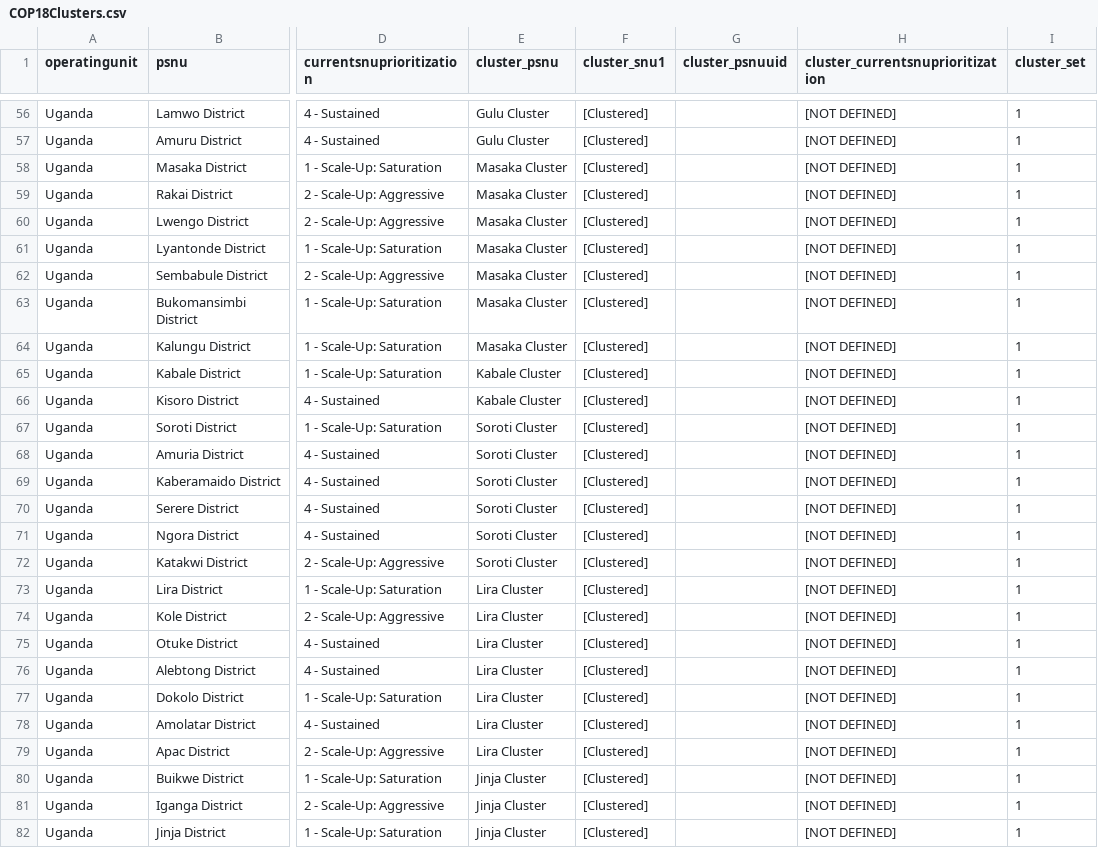
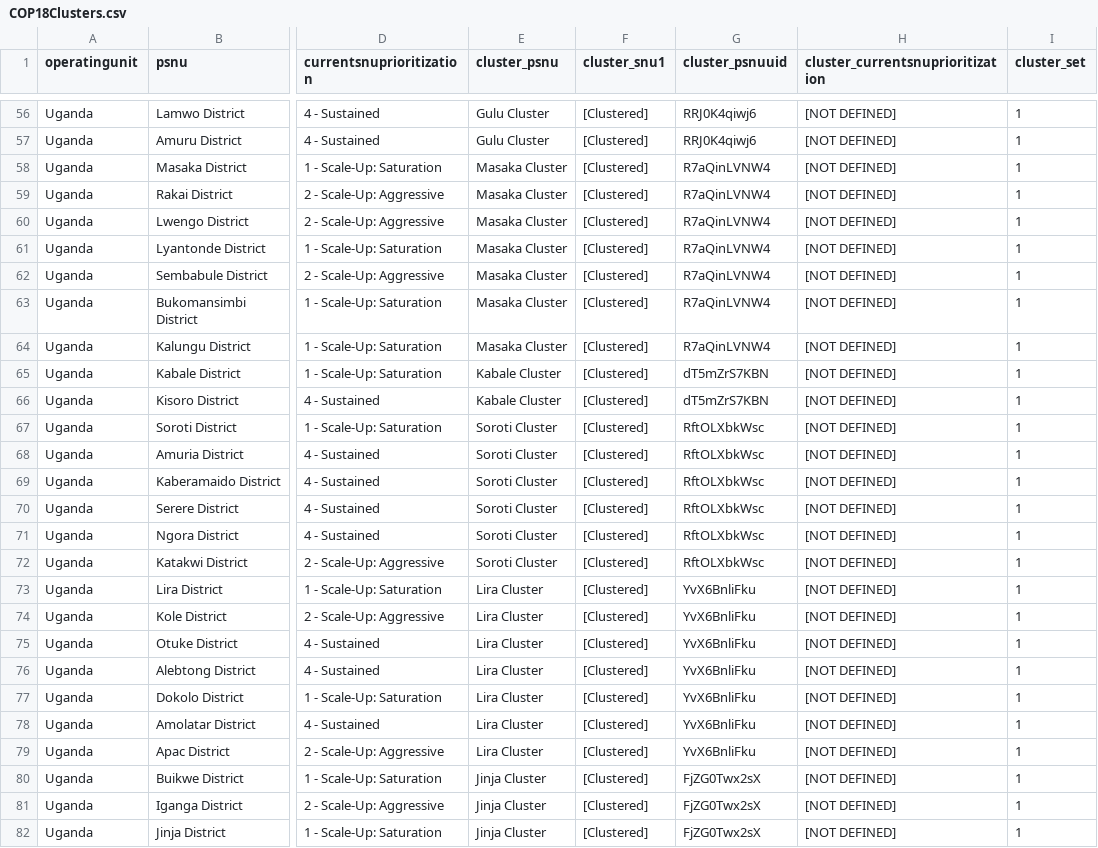
Before and after one commit to achafetz/DataPack, a CSV file: RawData/COP18Clusters.csv, drawn as a sheet; only a part is shown, gaps mark what is left out; the diff covers the shown part only; the diff names each change by its address in the sheet, - before the commit and + after, or states it on an @@ line.

```diff
--- a/RawData/COP18Clusters.csv
+++ b/RawData/COP18Clusters.csv
-G56:G57 (cluster_psnuuid): (empty)
+G56:G57 (cluster_psnuuid): RRJ0K4qiwj6
-G58:G64 (cluster_psnuuid): (empty)
+G58:G64 (cluster_psnuuid): R7aQinLVNW4
-G65:G66 (cluster_psnuuid): (empty)
+G65:G66 (cluster_psnuuid): dT5mZrS7KBN
-G67:G72 (cluster_psnuuid): (empty)
+G67:G72 (cluster_psnuuid): RftOLXbkWsc
-G73:G79 (cluster_psnuuid): (empty)
+G73:G79 (cluster_psnuuid): YvX6BnliFku
-G80:G82 (cluster_psnuuid): (empty)
+G80:G82 (cluster_psnuuid): FjZG0Twx2sX
```
Also changed, not shown: 57 edited cells elsewhere in this file.
